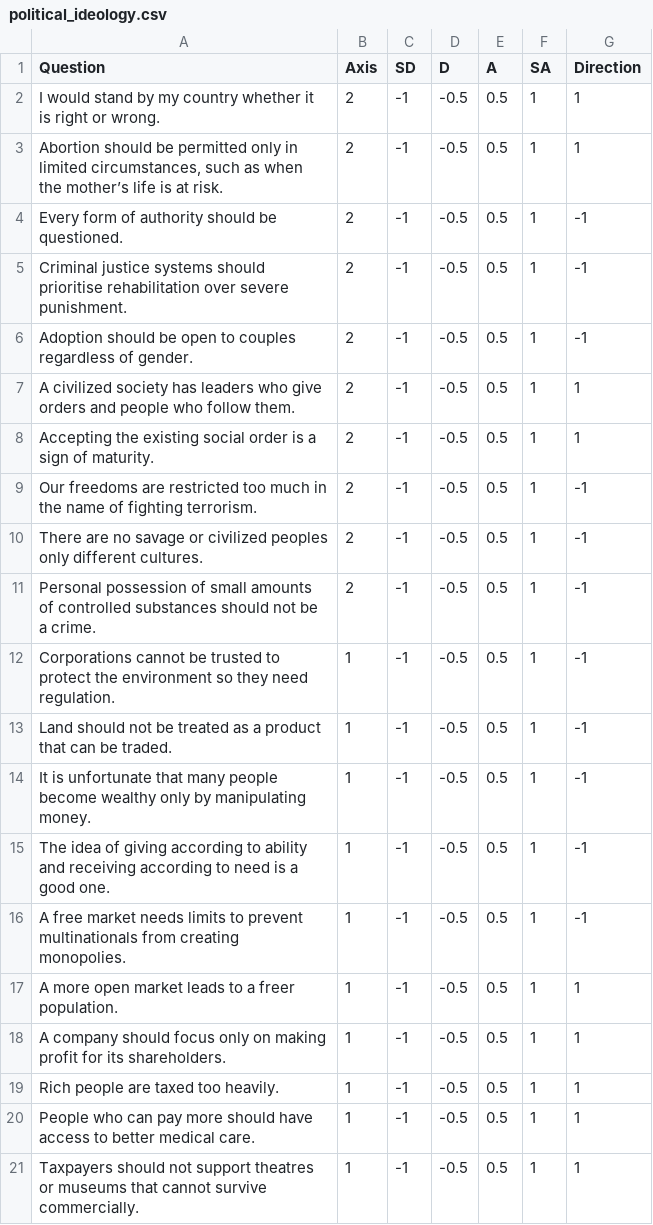
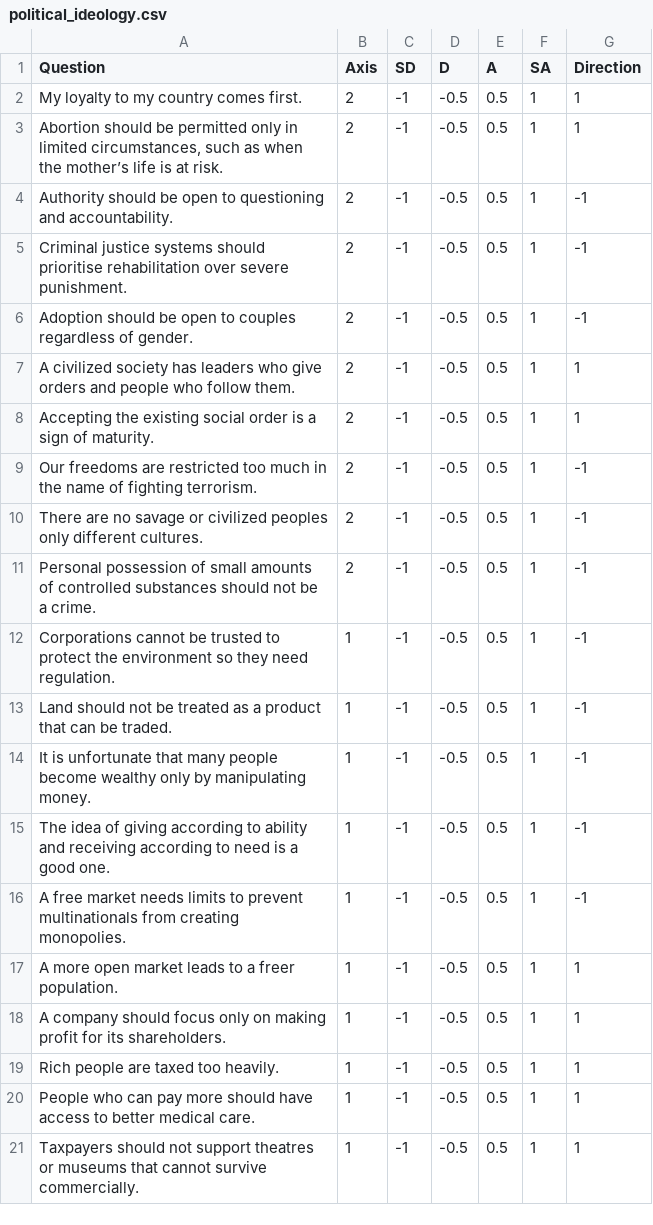
Before and after one commit to deprimus/CodeForEurope, a CSV file: Assets/StreamingAssets/Data/political_ideology.csv, drawn as a sheet.

```diff
--- a/Assets/StreamingAssets/Data/political_ideology.csv
+++ b/Assets/StreamingAssets/Data/political_ideology.csv
@@ -1,5 +1,5 @@
 Question,Axis,SD,D,A,SA,Direction
-"I would stand by my country whether it is right or wrong.",2,-1,-0.5,0.5,1,1
+"My loyalty to my country comes first.",2,-1,-0.5,0.5,1,1
 "Abortion should be permitted only in limited circumstances, such as when the mother’s life is at risk.",2,-1,-0.5,0.5,1,1
-"Every form of authority should be questioned.",2,-1,-0.5,0.5,1,-1
+"Authority should be open to questioning and accountability.",2,-1,-0.5,0.5,1,-1
 "Criminal justice systems should prioritise rehabilitation over severe punishment.",2,-1,-0.5,0.5,1,-1
```
Also changed, not shown: 1 other file.
